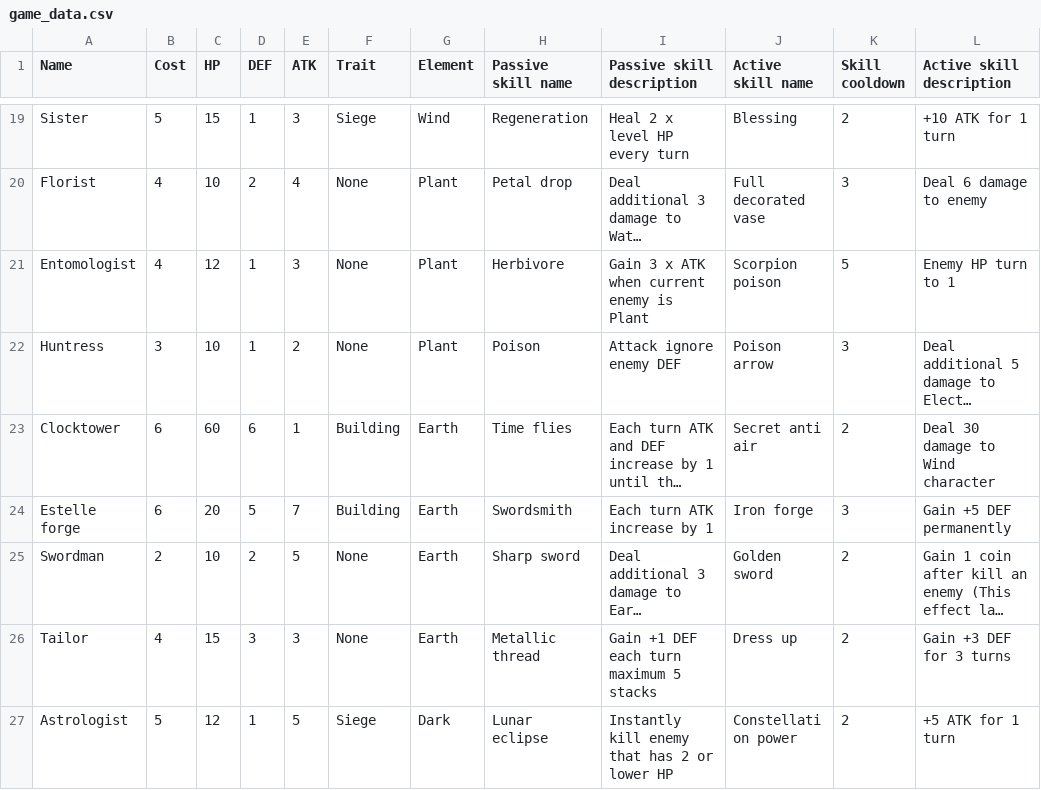
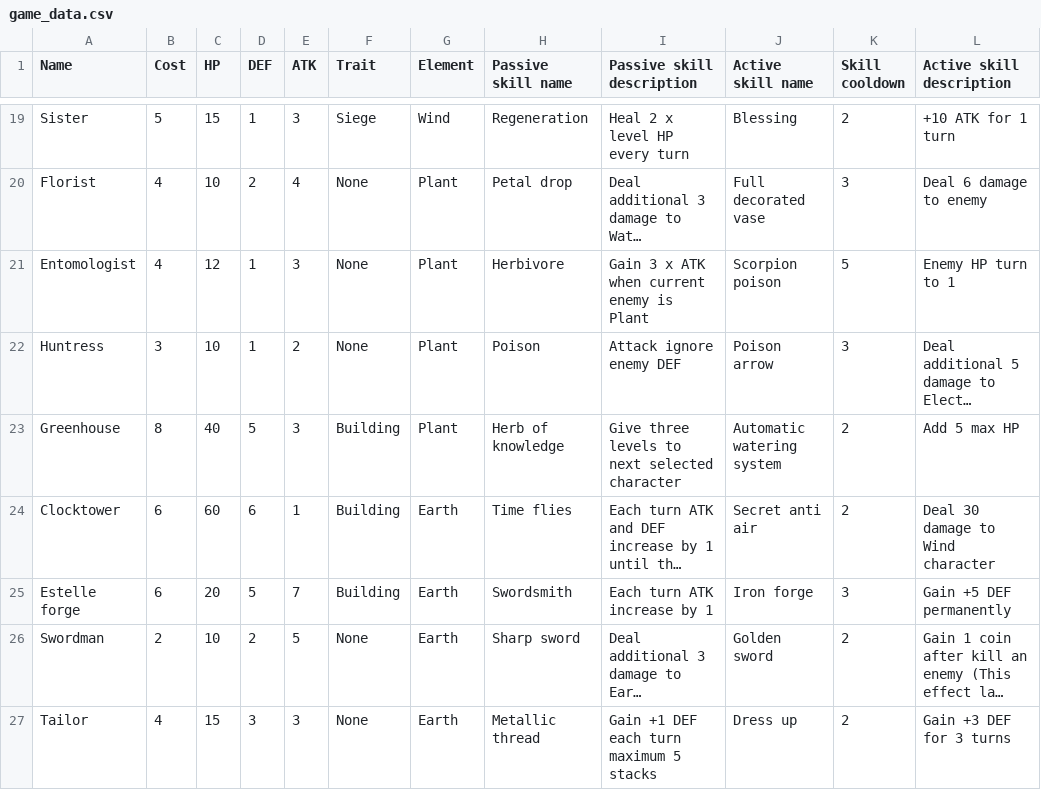
Before and after one commit to Thanawas-Sirilertsathit/discord-bot, a CSV file: duel/game_data.csv, drawn as a sheet; only a part is shown, gaps mark what is left out; the shorter side is filled out with more unchanged rows; long unchanged cells end in …; the diff names each change by its address in the sheet, - before the commit and + after, or states it on an @@ line.

Commit message:
Patch V 1.0.5
Added Greenhouse

```diff
--- a/duel/game_data.csv
+++ b/duel/game_data.csv
+row 23: Greenhouse | 8 | 40 | 5 | 3 | Building | Plant | Herb of knowledge | Give three levels to next selected character | Automatic watering system | 2 | Add 5 max HP
```
Also changed, not shown: 3 other files.
